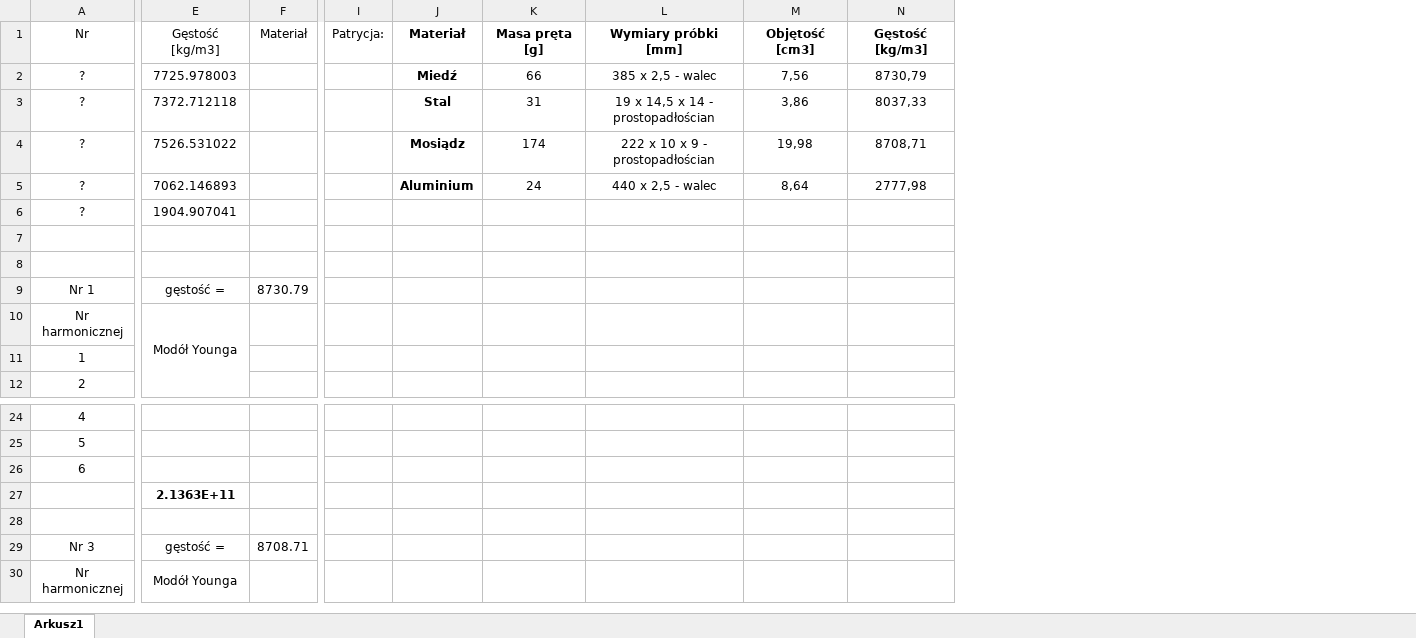
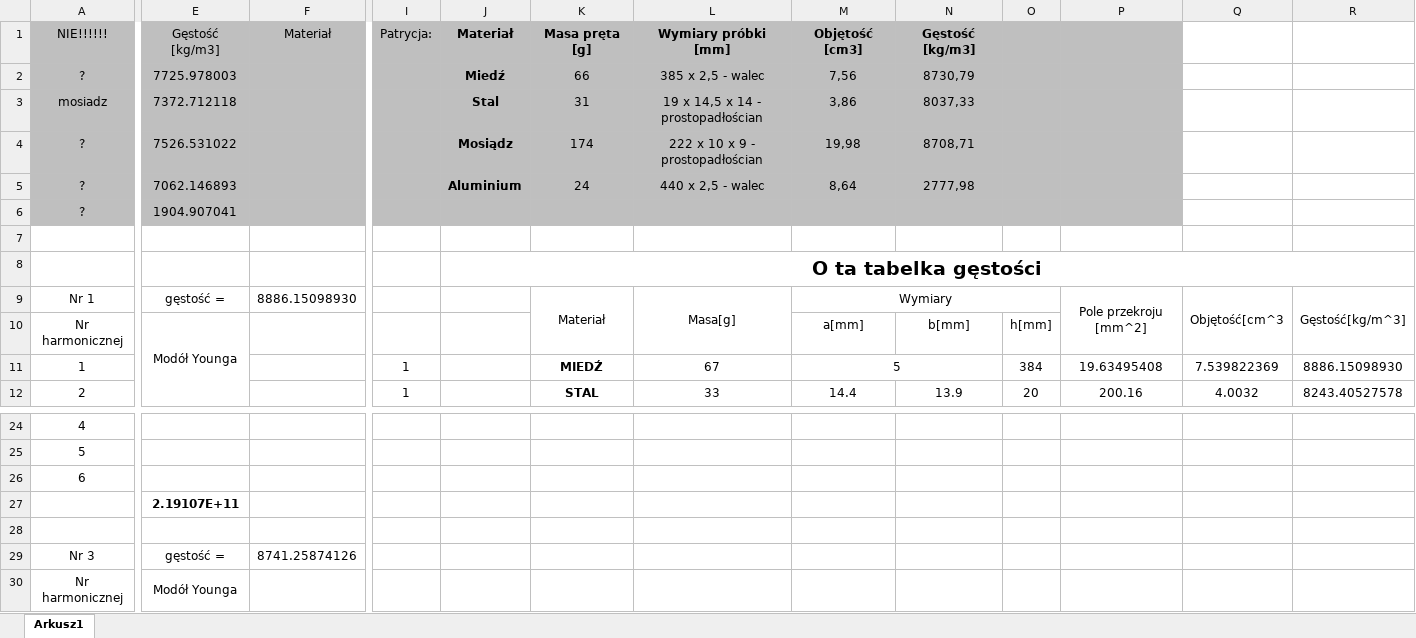
Before and after one commit to Ewastachow/SprawozdaniaFizyka, an Excel workbook: Lab 5 - Fale podłużne w ciałach stałych/Zeszyt1.xlsx, sheet Arkusz1, drawn as a sheet; only a part is shown, gaps mark what is left out; values as stored, in another font and other column widths than the file's, no borders; removed rows and columns are numbered as before the commit, all else as after; the diff covers the shown part only; the diff names each change by its address in the sheet, - before the commit and + after, or states it on an @@ line.

Commit message:
v11.4 Dodane "poprawne" gęstości

```diff
--- a/Lab 5 - Fale podłużne w ciałach stałych/Zeszyt1.xlsx (sheet Arkusz1)
+++ b/Lab 5 - Fale podłużne w ciałach stałych/Zeszyt1.xlsx (sheet Arkusz1)
-column F, rows 1-9: Materiał |  |  |  |  |  |  |  | 8730.79; row 29: 8708.71
+column F, rows 1-9: Materiał |  |  |  |  |  |  |  | 8886.15098930; row 29: 8741.25874126
+column O, rows 10-12: h[mm] | 384 | 20
+column P, rows 9-12: Pole przekroju [mm^2] |  | 19.63495408 | 200.16
+column Q, rows 9-12: Objętość[cm^3 |  | 7.539822369 | 4.0032
+column R, rows 9-12: Gęstość[kg/m^3] |  | 8886.15098930 | 8243.40527578
-A1: Nr
+A1: NIE!!!!!!
-A1:E6 fill: none
+A1:E6 fill: #BFBFBF
-I1:N6 fill: none
+I1:N6 fill: #BFBFBF
-A3: ?
+A3: mosiadz
-J8: (empty)
+J8: O ta tabelka gęstości
+J8:R8 merged
-K9: (empty)
+K9: Materiał
+K9:K10 merged
-L9: (empty)
+L9: Masa[g]
+L9:L10 merged
-M9: (empty)
+M9: Wymiary
+M9:O9 merged
-M10: (empty)
+M10: a[mm]
-N10: (empty)
+N10: b[mm]
-I11:I12: (empty)
+I11:I12: 1
-K11: (empty)
+K11: MIEDŹ
-L11: (empty)
+L11: 67
-M11: (empty)
+M11: 5
+M11:N11 merged
-K12: (empty)
+K12: STAL
-L12: (empty)
+L12: 33
-M12: (empty)
+M12: 14.4
-N12: (empty)
+N12: 13.9
-E27: 2.1363E+11
+E27: 2.19107E+11
```
Also changed, not shown: 13 edited cells, cell formats and merged cells elsewhere in this sheet.
